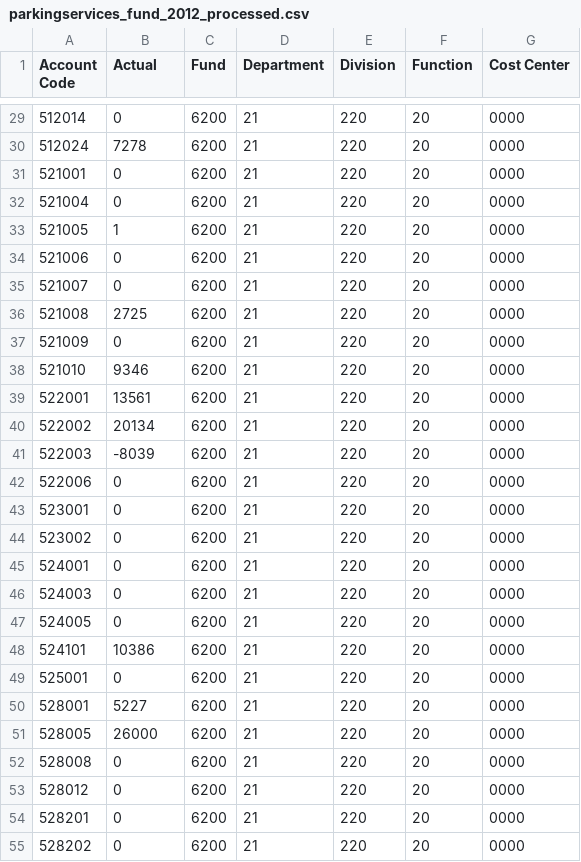
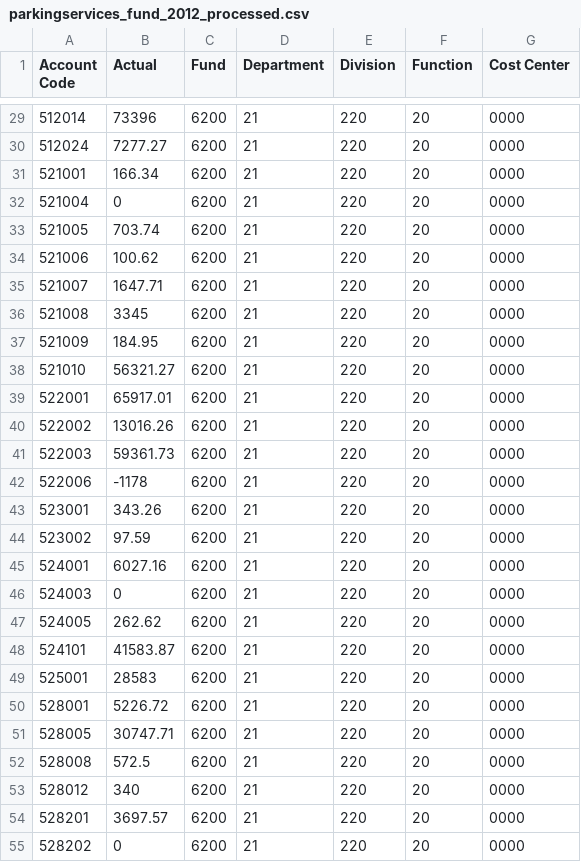
Before and after one commit to DemocracyApps/Community-Budget-Explorer, a CSV file: sample_data/AVL2014/canonical/parkingservices_fund_2012_processed.csv, drawn as a sheet; only a part is shown, gaps mark what is left out; the diff covers the shown part only.

```diff
--- a/sample_data/AVL2014/canonical/parkingservices_fund_2012_processed.csv
+++ b/sample_data/AVL2014/canonical/parkingservices_fund_2012_processed.csv
@@ -29,27 +29,27 @@ Account Code,Actual,Fund,Department,Division,Function,Cost Center
-512014,0,6200,21,220,20,0000
-512024,7278,6200,21,220,20,0000
-521001,0,6200,21,220,20,0000
+512014,73396,6200,21,220,20,0000
+512024,7277.27,6200,21,220,20,0000
+521001,166.34,6200,21,220,20,0000
 521004,0,6200,21,220,20,0000
-521005,1,6200,21,220,20,0000
-521006,0,6200,21,220,20,0000
-521007,0,6200,21,220,20,0000
-521008,2725,6200,21,220,20,0000
-521009,0,6200,21,220,20,0000
-521010,9346,6200,21,220,20,0000
-522001,13561,6200,21,220,20,0000
-522002,20134,6200,21,220,20,0000
-522003,-8039,6200,21,220,20,0000
-522006,0,6200,21,220,20,0000
-523001,0,6200,21,220,20,0000
-523002,0,6200,21,220,20,0000
-524001,0,6200,21,220,20,0000
+521005,703.74,6200,21,220,20,0000
+521006,100.62,6200,21,220,20,0000
+521007,1647.71,6200,21,220,20,0000
+521008,3345,6200,21,220,20,0000
+521009,184.95,6200,21,220,20,0000
+521010,56321.27,6200,21,220,20,0000
+522001,65917.01,6200,21,220,20,0000
+522002,13016.26,6200,21,220,20,0000
+522003,59361.73,6200,21,220,20,0000
+522006,-1178,6200,21,220,20,0000
+523001,343.26,6200,21,220,20,0000
+523002,97.59,6200,21,220,20,0000
+524001,6027.16,6200,21,220,20,0000
 524003,0,6200,21,220,20,0000
-524005,0,6200,21,220,20,0000
-524101,10386,6200,21,220,20,0000
-525001,0,6200,21,220,20,0000
-528001,5227,6200,21,220,20,0000
-528005,26000,6200,21,220,20,0000
-528008,0,6200,21,220,20,0000
-528012,0,6200,21,220,20,0000
-528201,0,6200,21,220,20,0000
+524005,262.62,6200,21,220,20,0000
+524101,41583.87,6200,21,220,20,0000
+525001,28583,6200,21,220,20,0000
+528001,5226.72,6200,21,220,20,0000
+528005,30747.71,6200,21,220,20,0000
+528008,572.5,6200,21,220,20,0000
+528012,340,6200,21,220,20,0000
+528201,3697.57,6200,21,220,20,0000
 528202,0,6200,21,220,20,0000
```
Also changed, not shown: 94 edited cells elsewhere in this file, sample_data/AVL2014/canonical/general_fund_2010_processed.csv, sample_data/AVL2014/canonical/water_fund_2010_processed.csv, 24 other files.
